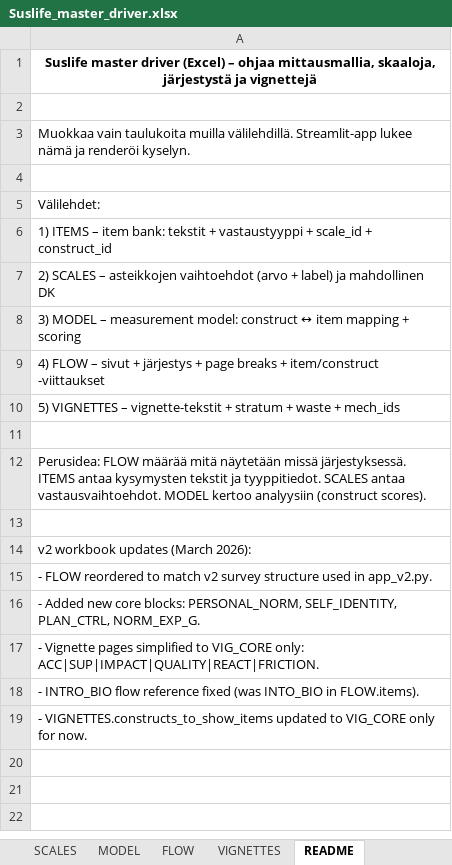
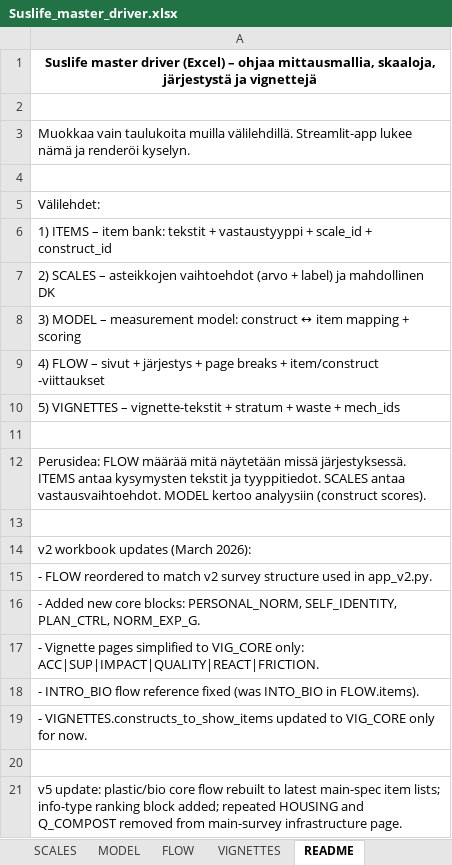
Before and after one commit to tomtaml/sustlife_survey, an Excel workbook: Suslife_master_driver.xlsx, sheet README, drawn as a sheet; values as stored, in another font and other column widths than the file's, no borders; the diff names each change by its address in the sheet, - before the commit and + after, or states it on an @@ line.

```diff
--- a/Suslife_master_driver.xlsx (sheet README)
+++ b/Suslife_master_driver.xlsx (sheet README)
+row 20: (empty)
+row 21: v5 update: plastic/bio core flow rebuilt to latest main-spec item lists; info-type ranking block added; repeated HOUSING and Q_COMPOST removed from main-survey infrastructure page.
```
Also changed, not shown: sheet ITEMS, sheet SCALES, sheet FLOW, sheet VIGNETTES.
